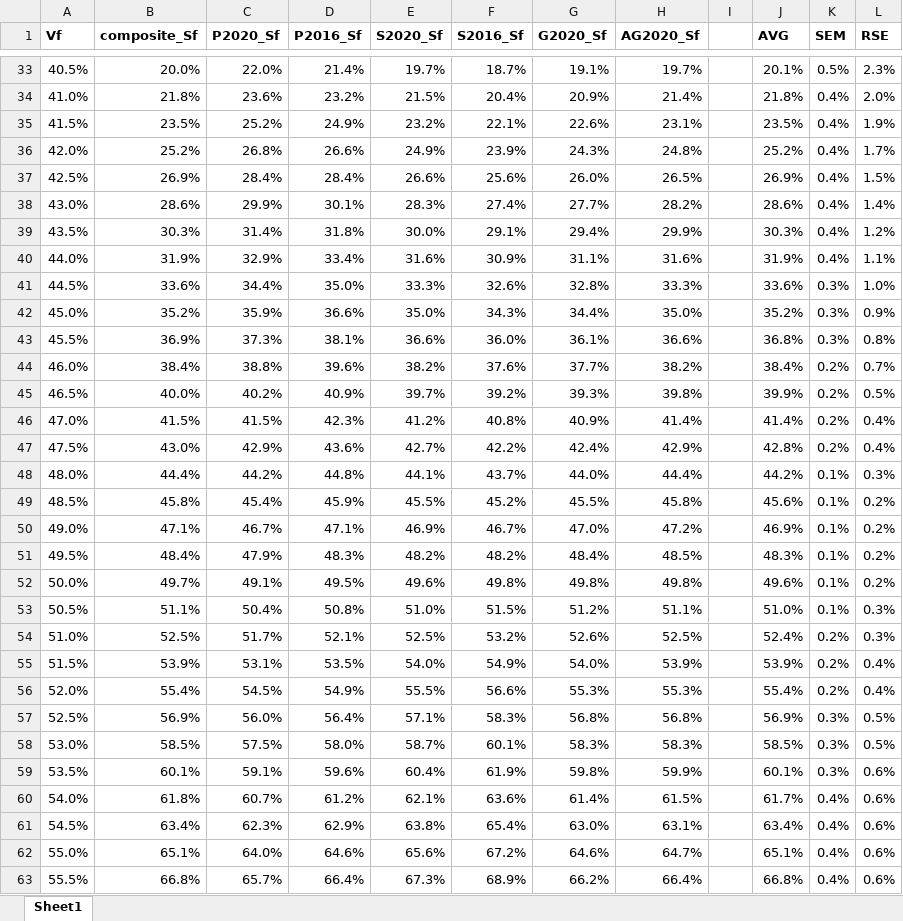
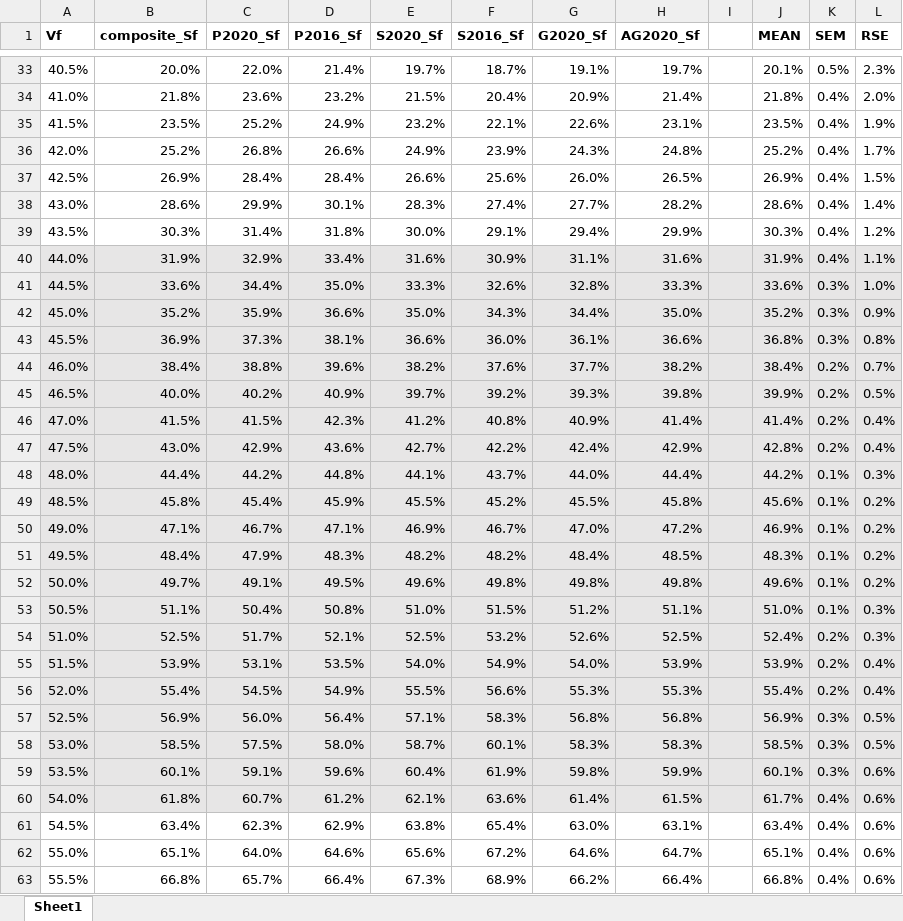
Before and after one commit to dra2020/method_eval, an Excel workbook: analysis/NC2022-s(v)-points.xlsx, sheet Sheet1, drawn as a sheet; only a part is shown, gaps mark what is left out; values as stored, in another font and other column widths than the file's, no borders; the diff names each change by its address in the sheet, - before the commit and + after, or states it on an @@ line.

```diff
--- a/analysis/NC2022-s(v)-points.xlsx (sheet Sheet1)
+++ b/analysis/NC2022-s(v)-points.xlsx (sheet Sheet1)
-J1: AVG
+J1: MEAN
-A40:L60 fill: none
+A40:L60 fill: #E7E6E6
```
Also changed, not shown: analysis/NC2022-elections-analysis.xlsx, 3 other files.
